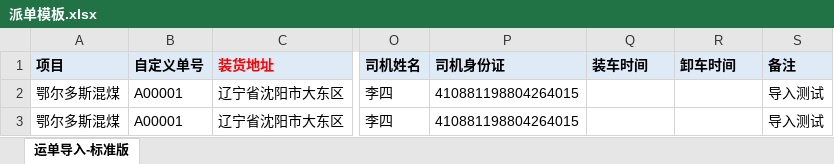
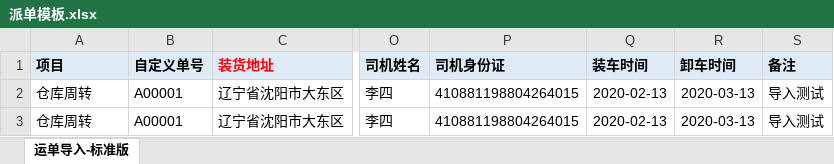
Before and after one commit to sdyfinfo/ntocc_web, an Excel workbook: routers/upload/派单模板.xlsx, sheet 运单导入-标准版, drawn as a sheet; only a part is shown, gaps mark what is left out; values as stored, in another font and other column widths than the file's, no borders; the diff names each change by its address in the sheet, - before the commit and + after, or states it on an @@ line.

Commit message:
派单模版中增加装车时间和卸车时间

```diff
--- a/routers/upload/派单模板.xlsx (sheet 运单导入-标准版)
+++ b/routers/upload/派单模板.xlsx (sheet 运单导入-标准版)
-A2:A3 (项目): 鄂尔多斯混煤
+A2:A3 (项目): 仓库周转
-Q2:Q3 (装车时间): (empty)
+Q2:Q3 (装车时间): 2020-02-13
-R2:R3 (卸车时间): (empty)
+R2:R3 (卸车时间): 2020-03-13
```
